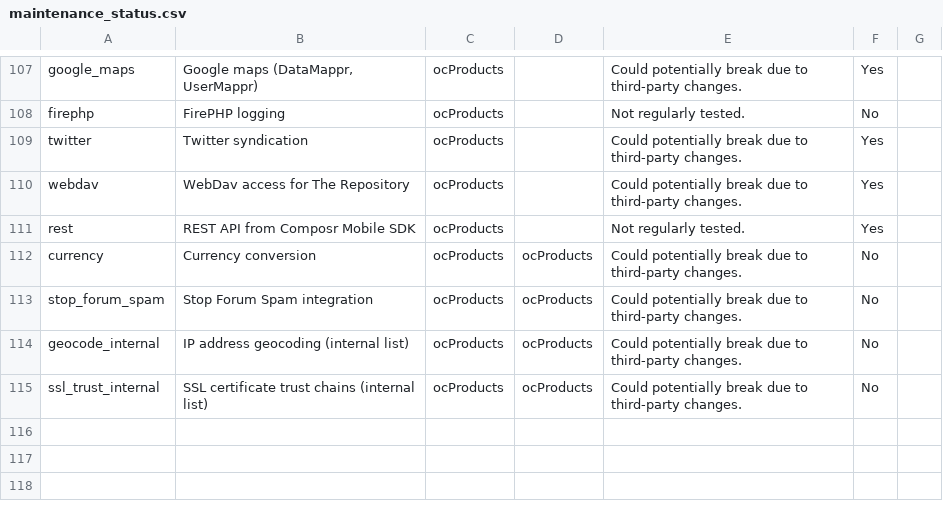
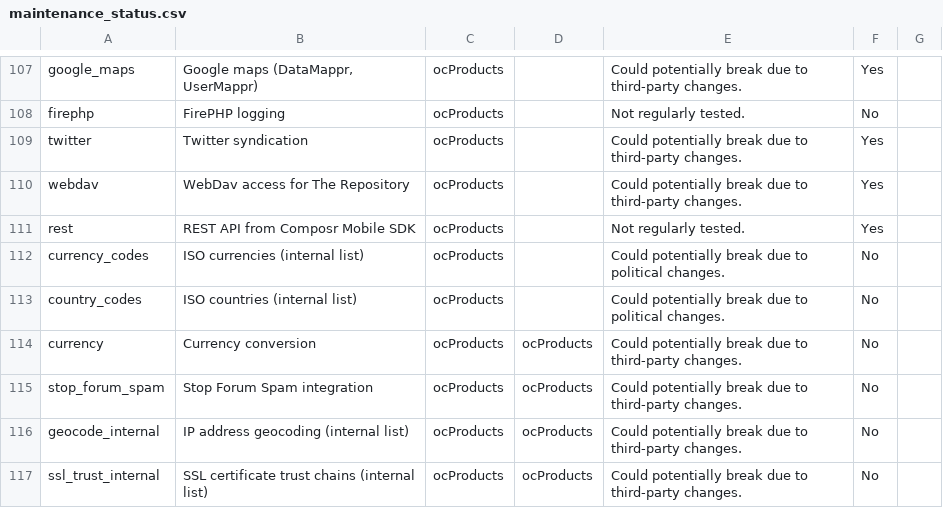
Before and after one commit to ocproducts/composr, a CSV file: data/maintenance_status.csv, drawn as a sheet; only a part is shown, gaps mark what is left out; the diff names each change by its address in the sheet, - before the commit and + after, or states it on an @@ line.

Commit message:
Added ISO codes to maintenance sheet

```diff
--- a/data/maintenance_status.csv
+++ b/data/maintenance_status.csv
+row 112: currency_codes | ISO currencies (internal list) | ocProducts |  | Could potentially break due to political changes. | No
+row 113: country_codes | ISO countries (internal list) | ocProducts |  | Could potentially break due to political changes. | No
```
